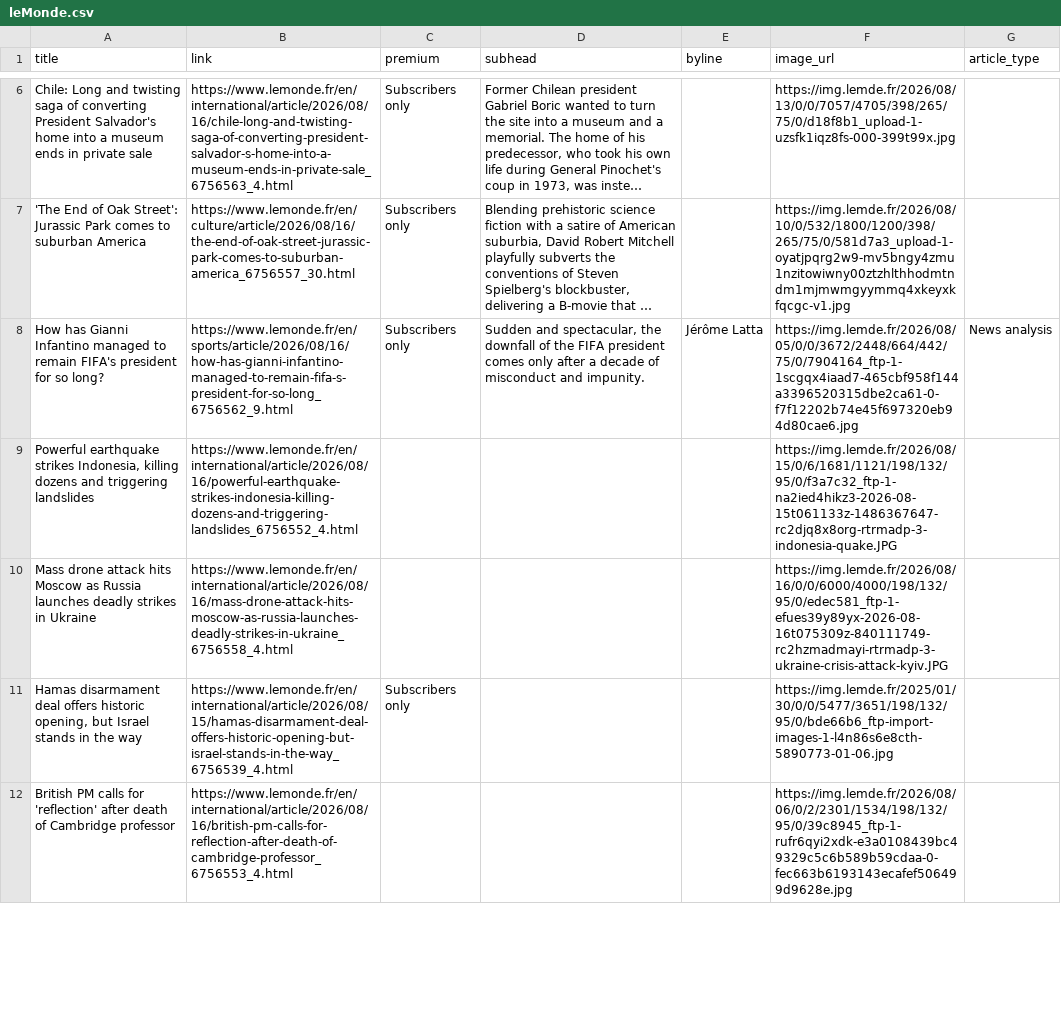
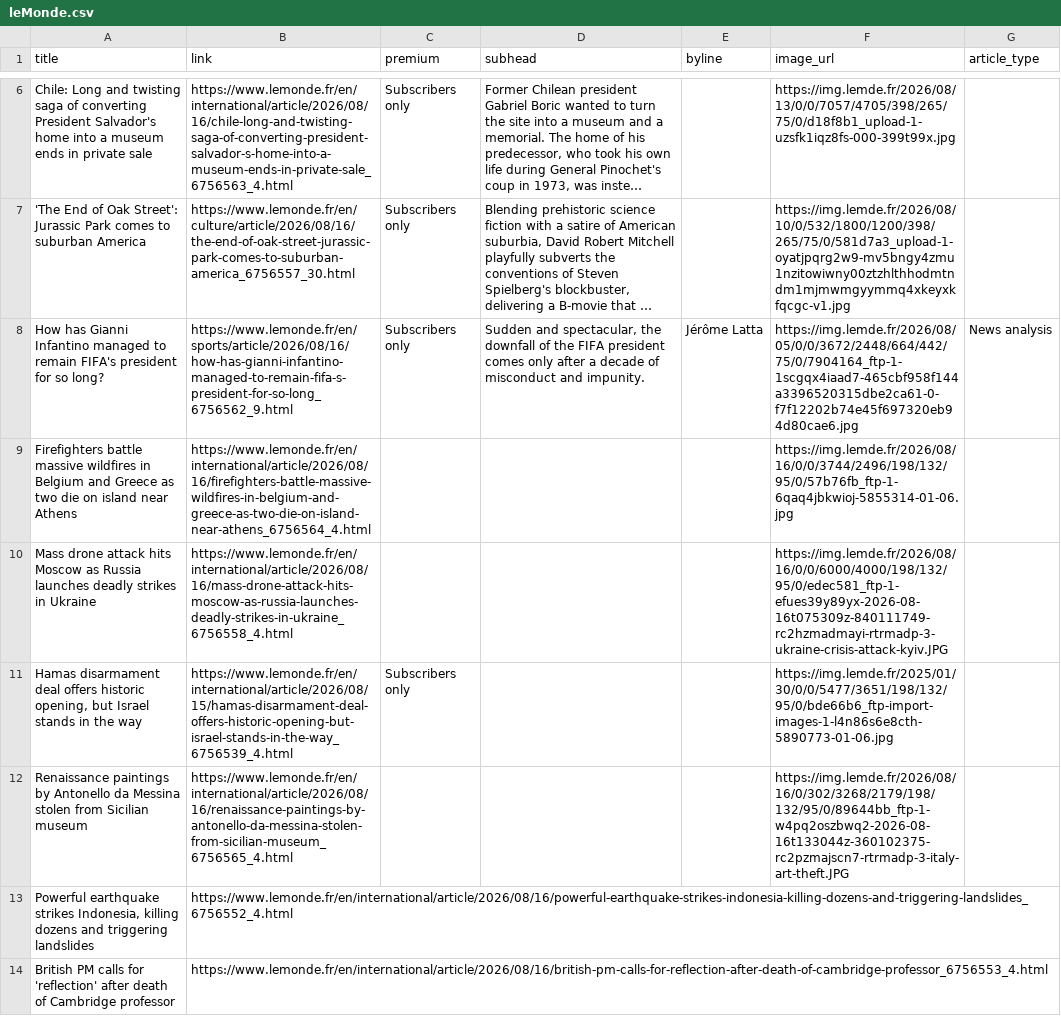
Before and after one commit to mango-jackson-gen1/LeMonde_webscraping_06172026, a CSV file: leMonde.csv, drawn as a sheet; only a part is shown, gaps mark what is left out; long unchanged cells end in …; removed rows and columns are numbered as before the commit, all else as after; the diff covers the shown part only; the diff names each change by its address in the sheet, - before the commit and + after, or states it on an @@ line.

```diff
--- a/leMonde.csv
+++ b/leMonde.csv
-row 9: Powerful earthquake strikes Indonesia, killing dozens and triggering landslides | https://www.lemonde.fr/en/international/article/2026/08/16/powerful-earthquake-strikes-indonesia-killing-dozens-and-triggering-landslides_6756552_4.html |  |  |  | https://img.lemde.fr/2026/08/15/0/6/1681/1121/198/132/95/0/f3a7c32_ftp-1-na2ied4hikz3-2026-08-15t061133z-1486367647-rc2djq8x8org-rtrmadp-3-indonesia-quake.JPG
+row 9: Firefighters battle massive wildfires in Belgium and Greece as two die on island near Athens | https://www.lemonde.fr/en/international/article/2026/08/16/firefighters-battle-massive-wildfires-in-belgium-and-greece-as-two-die-on-island-near-athens_6756564_4.html |  |  |  | https://img.lemde.fr/2026/08/16/0/0/3744/2496/198/132/95/0/57b76fb_ftp-1-6qaq4jbkwioj-5855314-01-06.jpg
+row 12: Renaissance paintings by Antonello da Messina stolen from Sicilian museum | https://www.lemonde.fr/en/international/article/2026/08/16/renaissance-paintings-by-antonello-da-messina-stolen-from-sicilian-museum_6756565_4.html |  |  |  | https://img.lemde.fr/2026/08/16/0/302/3268/2179/198/132/95/0/89644bb_ftp-1-w4pq2oszbwq2-2026-08-16t133044z-360102375-rc2pzmajscn7-rtrmadp-3-italy-art-theft.JPG
+row 13: Powerful earthquake strikes Indonesia, killing dozens and triggering landslides | https://www.lemonde.fr/en/international/article/2026/08/16/powerful-earthquake-strikes-indonesia-killing-dozens-and-triggering-landslides_6756552_4.html
-F14 (image_url): https://img.lemde.fr/2026/08/06/0/2/2301/1534/198/132/95/0/39c8945_ftp-1-rufr6qyi2xdk-e3a0108439bc49329c5c6b589b59cdaa-0-fec663b6193143ecafef506499d9628e.jpg
+F14 (image_url): (empty)
```
Also changed, not shown: 4 added rows, 6 removed rows, 4 moved rows and 2 edited cells elsewhere in this file.
